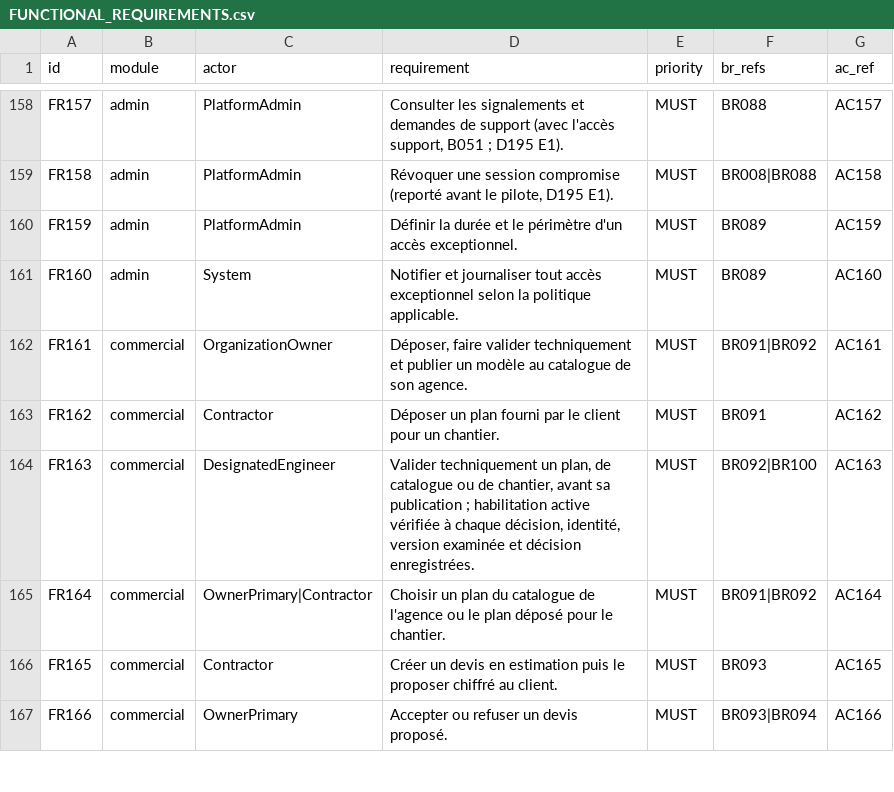
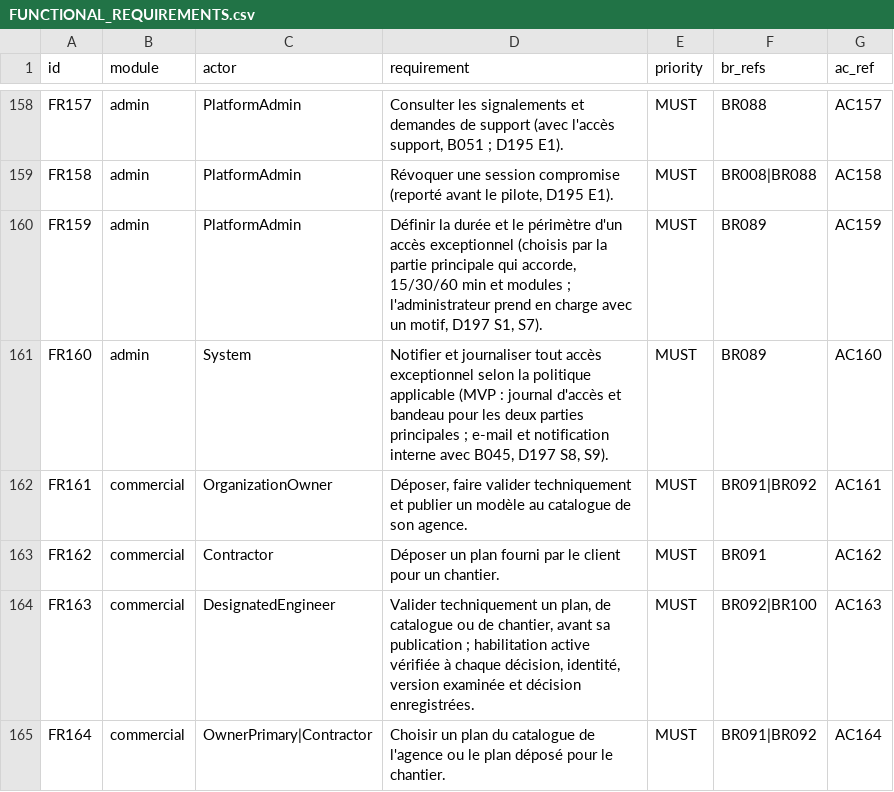
Before and after one commit to oumartata/ChantierLive, a CSV file: FUNCTIONAL_REQUIREMENTS.csv, drawn as a sheet; only a part is shown, gaps mark what is left out; the shorter side is filled out with more unchanged rows.

```diff
--- a/FUNCTIONAL_REQUIREMENTS.csv
+++ b/FUNCTIONAL_REQUIREMENTS.csv
@@ -159,4 +159,4 @@ FR157,admin,PlatformAdmin,"Consulter les signalements et demandes de support (av
 FR158,admin,PlatformAdmin,"Révoquer une session compromise (reporté avant le pilote, D195 E1).",MUST,BR008|BR088,AC158
-FR159,admin,PlatformAdmin,"Définir la durée et le périmètre d'un accès exceptionnel.",MUST,BR089,AC159
-FR160,admin,System,"Notifier et journaliser tout accès exceptionnel selon la politique applicable.",MUST,BR089,AC160
+FR159,admin,PlatformAdmin,"Définir la durée et le périmètre d'un accès exceptionnel (choisis par la partie principale qui accorde, 15/30/60 min et modules ; l'administrateur prend en charge avec un motif, D197 S1, S7).",MUST,BR089,AC159
+FR160,admin,System,"Notifier et journaliser tout accès exceptionnel selon la politique applicable (MVP : journal d'accès et bandeau pour les deux parties principales ; e-mail et notification interne avec B045, D197 S8, S9).",MUST,BR089,AC160
 FR161,commercial,OrganizationOwner,"Déposer, faire valider techniquement et publier un modèle au catalogue de son agence.",MUST,BR091|BR092,AC161
```
Also changed, not shown: MIGRATION_ORDER.csv, PERMISSIONS.csv, 26 other files.
